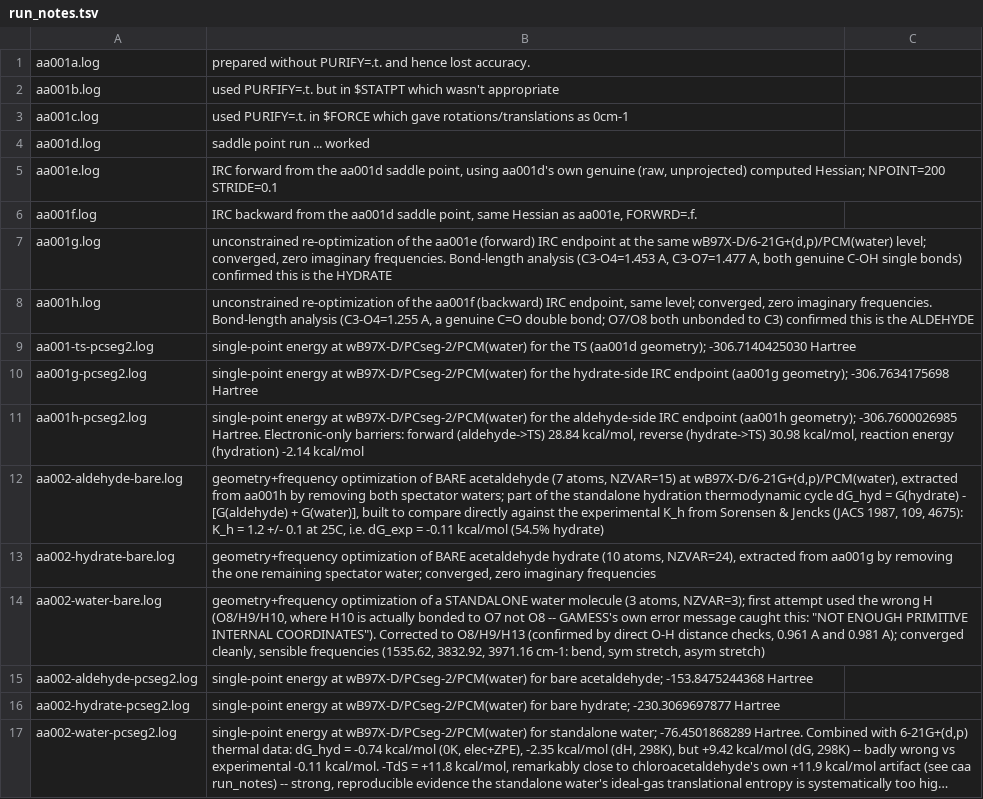
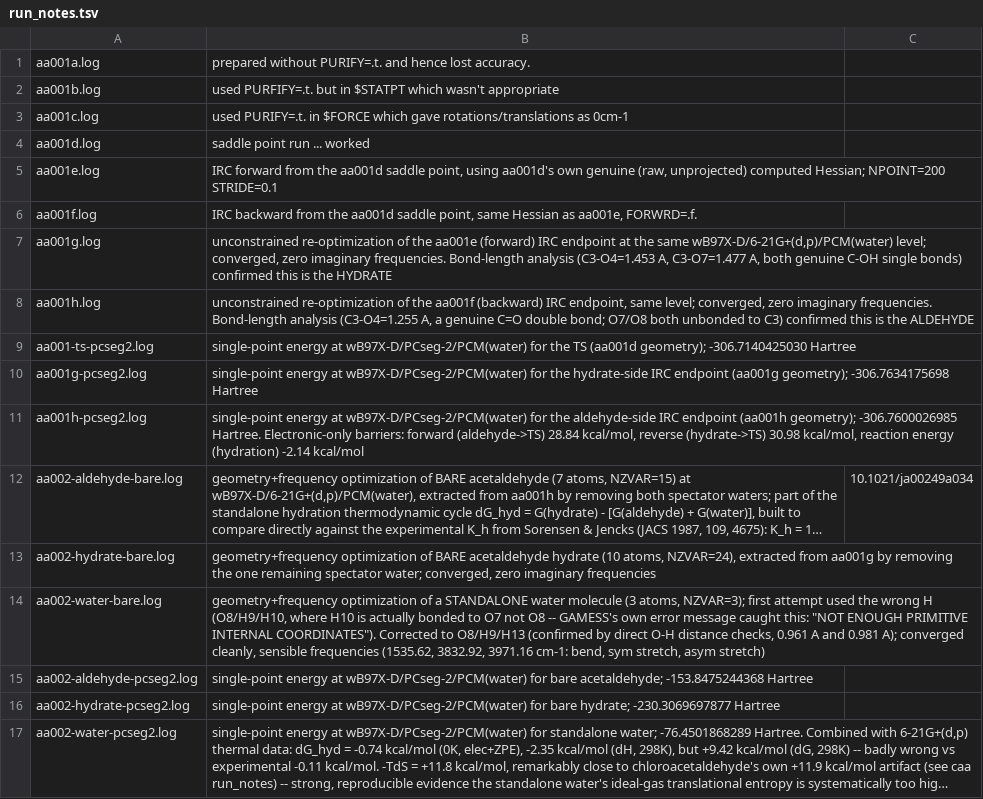
Before and after one commit to Darren01/ont_mm, a TSV file: examples/aa/ont/run_notes.tsv, drawn as a sheet; long unchanged cells end in …; the diff names each change by its address in the sheet, - before the commit and + after, or states it on an @@ line.

Commit message:
Add the Sorensen & Jencks 1987 DOI to aa002-aldehyde-bare - the same paper caa004a already links to, deliberately shared since its methodology applies to both acetaldehyde and chloroacetaldehyde

```diff
--- a/examples/aa/ont/run_notes.tsv
+++ b/examples/aa/ont/run_notes.tsv
-C12: (empty)
+C12: 10.1021/ja00249a034
```
